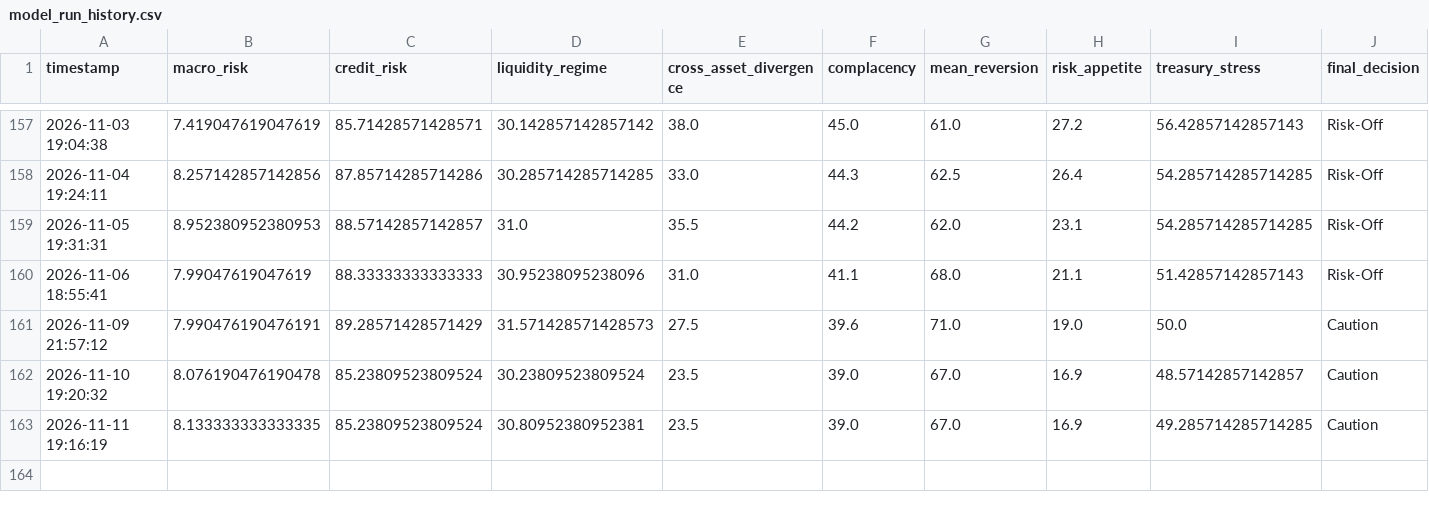
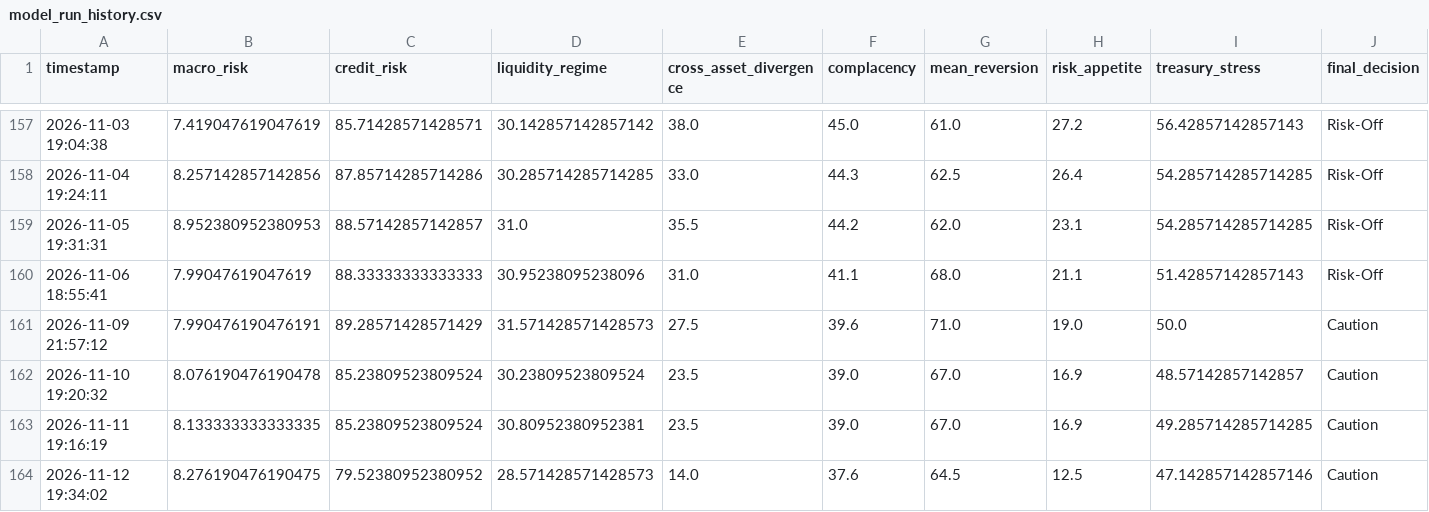
Before and after one commit to AaronMAlbright/credit-risk-dashboard, a CSV file: history/model_run_history.csv, drawn as a sheet; only a part is shown, gaps mark what is left out; rows hold the shown columns only; the diff names each change by its address in the sheet, - before the commit and + after, or states it on an @@ line.

```diff
--- a/history/model_run_history.csv
+++ b/history/model_run_history.csv
+row 164: 2026-11-12 19:34:02 | 8.276190476190475 | 79.52380952380952 | 28.571428571428573 | 14.0 | 37.6 | 64.5 | 12.5 | 47.142857142857146 | Caution
```
Also changed, not shown: history/credit_compensation_scorecard_history.csv, 1 other file.
